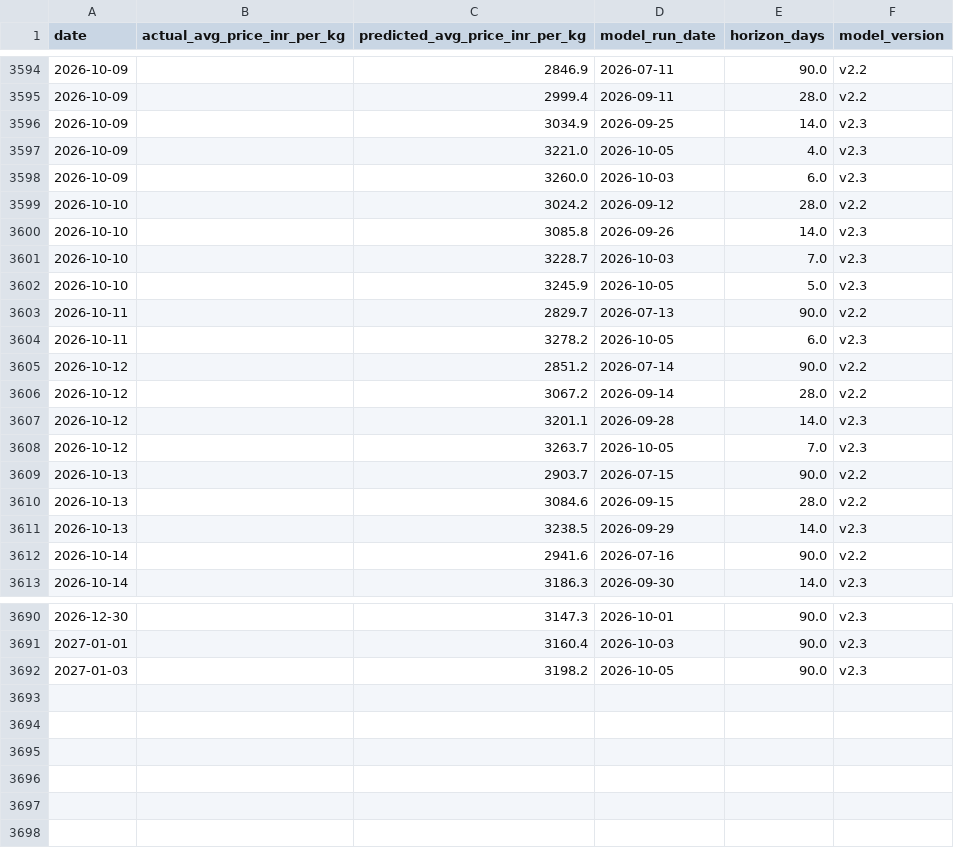
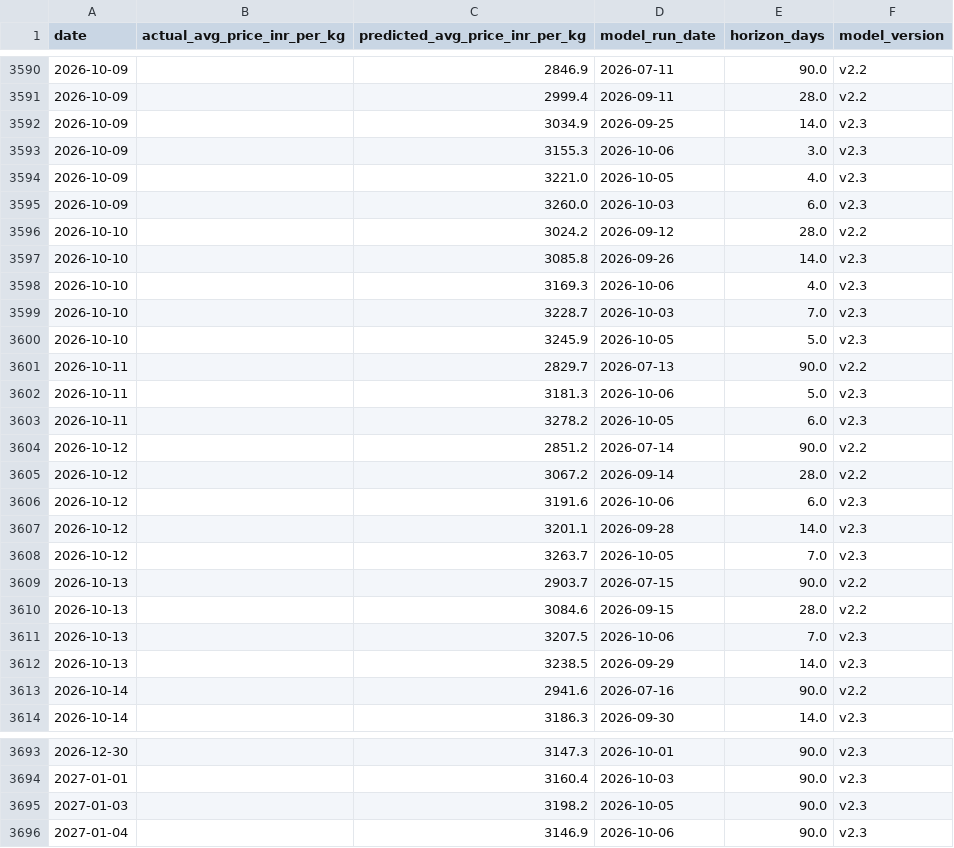
Before and after one commit to josephsebk/CardamomPulse, a CSV file: cardamom_webapp/data/archive.csv, drawn as a sheet; only a part is shown, gaps mark what is left out; the diff covers the shown part only; the diff names each change by its address in the sheet, - before the commit and + after, or states it on an @@ line.

```diff
--- a/cardamom_webapp/data/archive.csv
+++ b/cardamom_webapp/data/archive.csv
+row 3593: 2026-10-09 |  | 3155.3 | 2026-10-06 | 3.0 | v2.3
+row 3598: 2026-10-10 |  | 3169.3 | 2026-10-06 | 4.0 | v2.3
+row 3602: 2026-10-11 |  | 3181.3 | 2026-10-06 | 5.0 | v2.3
+row 3606: 2026-10-12 |  | 3191.6 | 2026-10-06 | 6.0 | v2.3
+row 3611: 2026-10-13 |  | 3207.5 | 2026-10-06 | 7.0 | v2.3
+row 3696: 2027-01-04 |  | 3146.9 | 2026-10-06 | 90.0 | v2.3
```
Also changed, not shown: 4 added rows, 6 removed rows and 1 edited cell elsewhere in this file, 4 other files.
